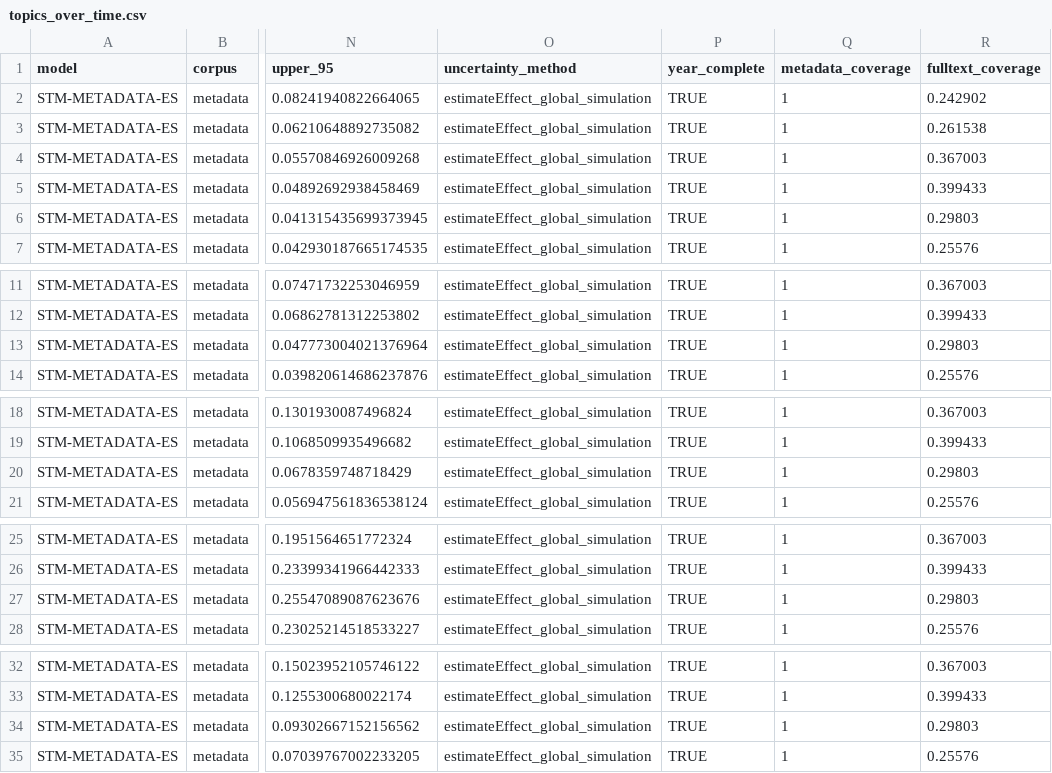
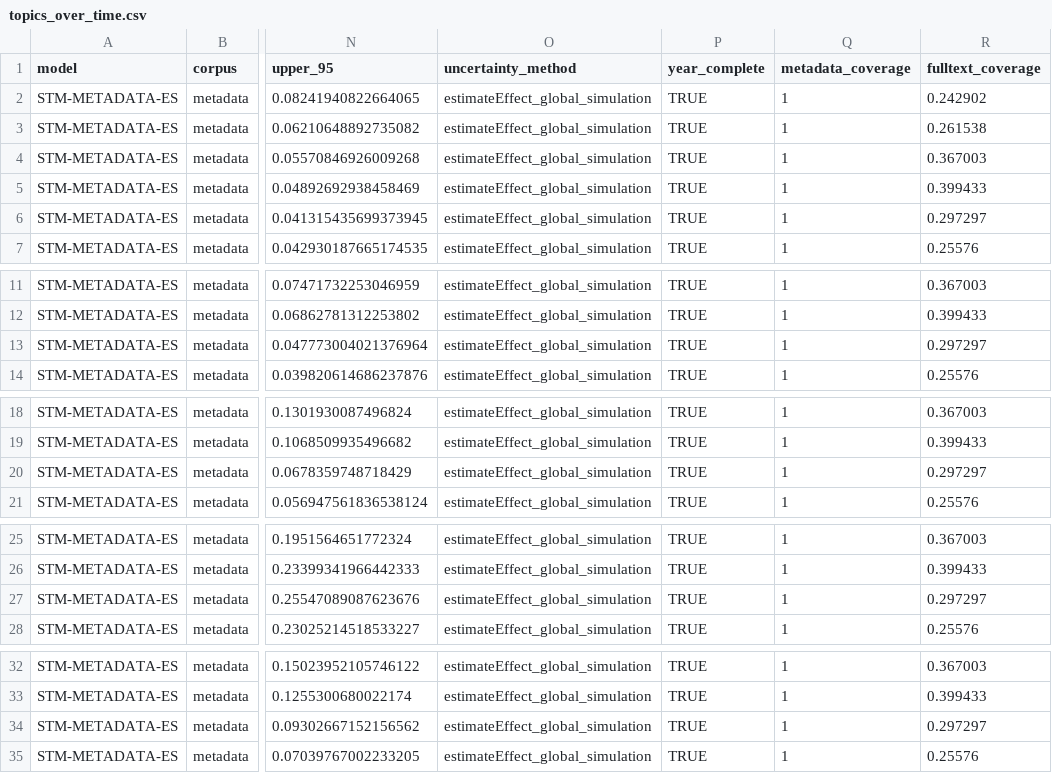
Before and after one commit to eaguirre25/SCRAPEADORACADEMICO, a CSV file: output/topic_models/stm/metadata_es_corrected/topics_over_time.csv, drawn as a sheet; only a part is shown, gaps mark what is left out; the diff covers the shown part only; the diff names each change by its address in the sheet, - before the commit and + after, or states it on an @@ line.

```diff
--- a/output/topic_models/stm/metadata_es_corrected/topics_over_time.csv
+++ b/output/topic_models/stm/metadata_es_corrected/topics_over_time.csv
-R6 (fulltext_coverage): 0.29803
+R6 (fulltext_coverage): 0.297297
-R13 (fulltext_coverage): 0.29803
+R13 (fulltext_coverage): 0.297297
-R20 (fulltext_coverage): 0.29803
+R20 (fulltext_coverage): 0.297297
-R27 (fulltext_coverage): 0.29803
+R27 (fulltext_coverage): 0.297297
-R34 (fulltext_coverage): 0.29803
+R34 (fulltext_coverage): 0.297297
```
Also changed, not shown: 7 edited cells elsewhere in this file, output/topic_models/stm/metadata_en_corrected/document_topics.csv, output/topic_models/stm/metadata_en_corrected/topic_words.csv, 8 other files.
